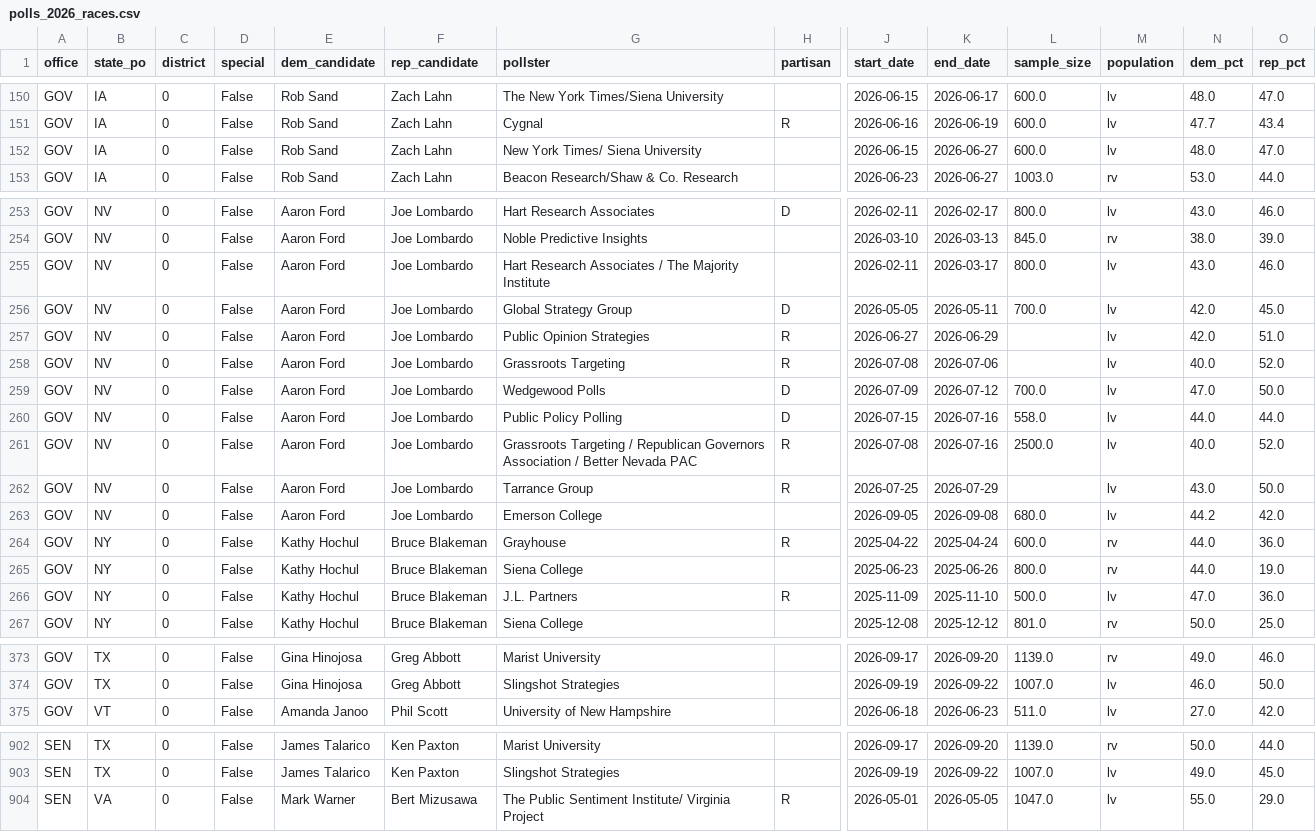
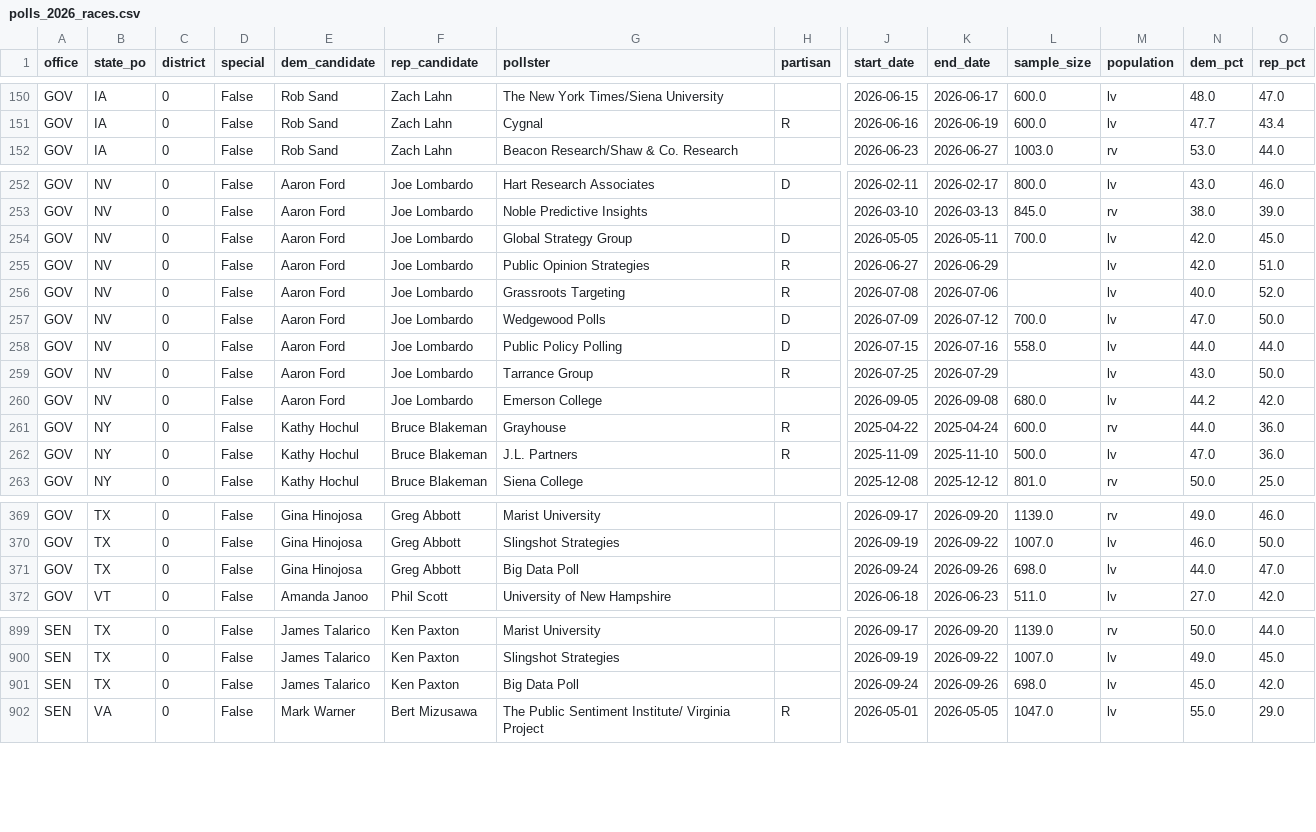
Before and after one commit to kurtawirth/whoshowsup, a CSV file: data/processed/polls_2026_races.csv, drawn as a sheet; only a part is shown, gaps mark what is left out; removed rows and columns are numbered as before the commit, all else as after; rows hold the shown columns only; the diff names each change by its address in the sheet, - before the commit and + after, or states it on an @@ line.

```diff
--- a/data/processed/polls_2026_races.csv
+++ b/data/processed/polls_2026_races.csv
-row 152: GOV | IA | 0 | False | Rob Sand | Zach Lahn | New York Times/ Siena University |  | 2026-06-15 | 2026-06-27 | 600.0 | lv | 48.0 | 47.0
-row 255: GOV | NV | 0 | False | Aaron Ford | Joe Lombardo | Hart Research Associates / The Majority Institute |  | 2026-02-11 | 2026-03-17 | 800.0 | lv | 43.0 | 46.0
-row 261: GOV | NV | 0 | False | Aaron Ford | Joe Lombardo | Grassroots Targeting / Republican Governors Association / Better Nevada PAC | R | 2026-07-08 | 2026-07-16 | 2500.0 | lv | 40.0 | 52.0
-row 265: GOV | NY | 0 | False | Kathy Hochul | Bruce Blakeman | Siena College |  | 2025-06-23 | 2025-06-26 | 800.0 | rv | 44.0 | 19.0
+row 371: GOV | TX | 0 | False | Gina Hinojosa | Greg Abbott | Big Data Poll |  | 2026-09-24 | 2026-09-26 | 698.0 | lv | 44.0 | 47.0
+row 901: SEN | TX | 0 | False | James Talarico | Ken Paxton | Big Data Poll |  | 2026-09-24 | 2026-09-26 | 698.0 | lv | 45.0 | 42.0
```
Also changed, not shown: data/processed/polls_2026_wikipedia.csv, data/processed/races_2026_house.csv, 39 other files.
